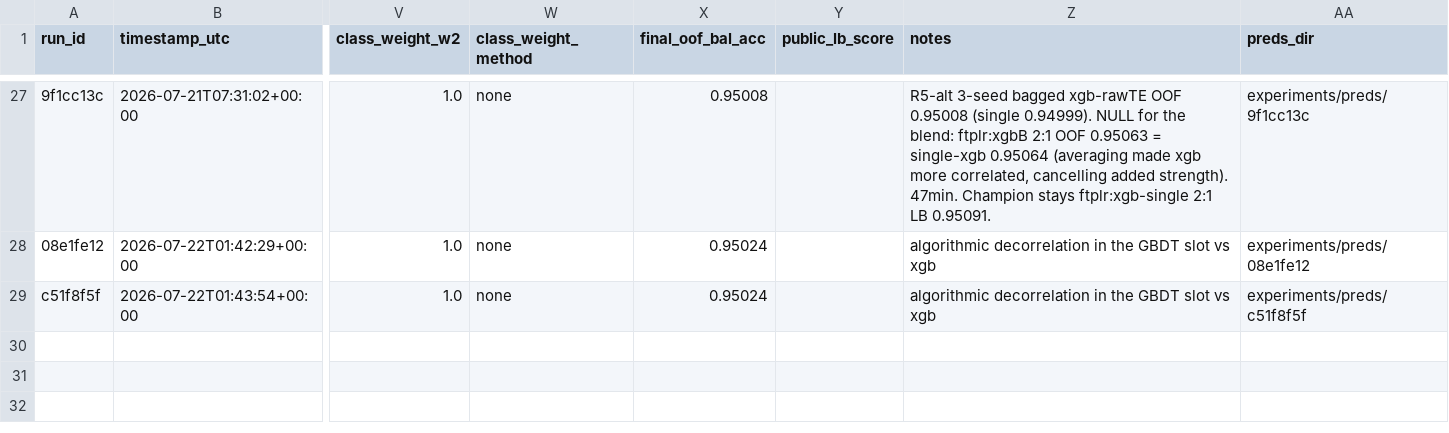
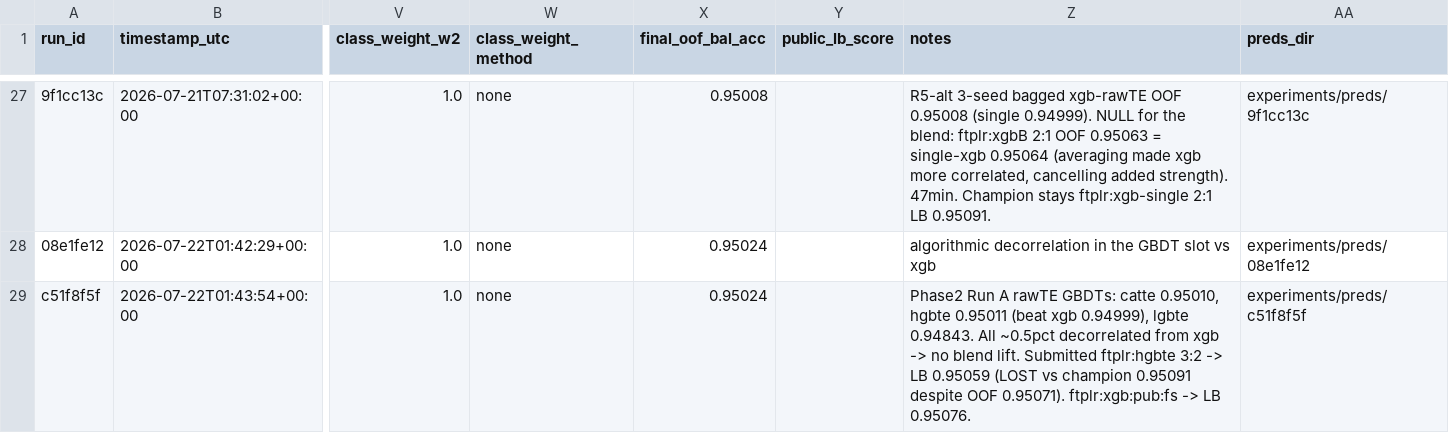
Before and after one commit to gccarno/kaggle_playground_s6e7, a CSV file: experiments/runs.csv, drawn as a sheet; only a part is shown, gaps mark what is left out; the diff names each change by its address in the sheet, - before the commit and + after, or states it on an @@ line.

```diff
--- a/experiments/runs.csv
+++ b/experiments/runs.csv
-Z29 (notes): algorithmic decorrelation in the GBDT slot vs xgb
+Z29 (notes): Phase2 Run A rawTE GBDTs: catte 0.95010, hgbte 0.95011 (beat xgb 0.94999), lgbte 0.94843. All ~0.5pct decorrelated from xgb -> no blend lift. Submitted ftplr:hgbte 3:2 -> LB 0.95059 (LOST vs champion 0.95091 despite OOF 0.95071). ftplr:xgb:pub:fs -> LB 0.95076.
```
